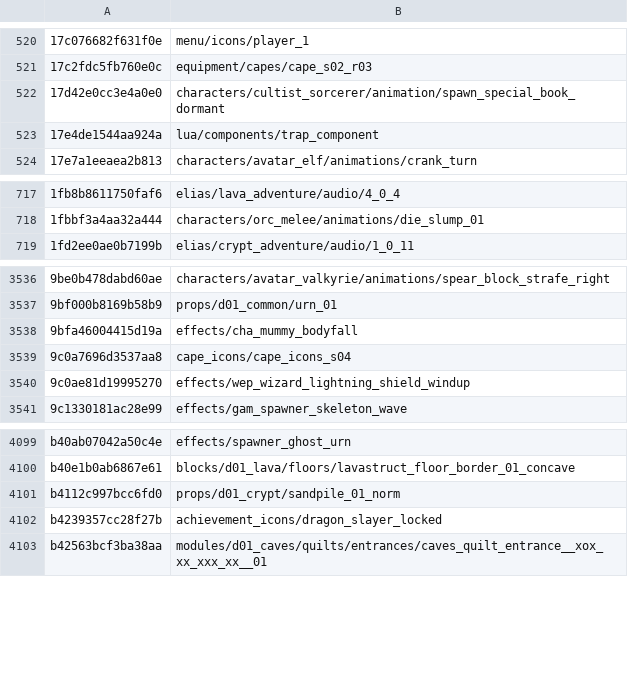
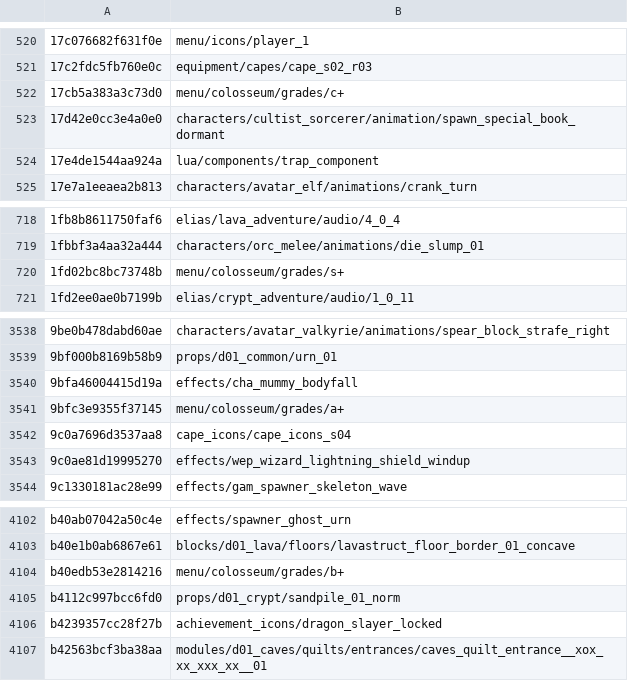
Before and after one commit to SavageDuck26/Gauntlet-Delve, a TSV file: Scripting/hashcracker/matches.tsv, drawn as a sheet; only a part is shown, gaps mark what is left out; the diff names each change by its address in the sheet, - before the commit and + after, or states it on an @@ line.

Commit message:
Four colosseum grades recovered - the + suffix, which every name filter had excluded
menu/colosseum/grades/a+, b+, c+ and s+. The family was obvious from the colosseum grades material, which lists its textures as consecutive hashes and holds the seven named grades (a, s, f, d, b, c, e) plus exactly four unresolved entries. Every name-shaped filter in this project used [a-z0-9_./-], so any resource whose name contains a plus sign was invisible to every sweep run so far - including the grades. Found on the first targeted attempt once the + forms were in the candidate set.

```diff
--- a/Scripting/hashcracker/matches.tsv
+++ b/Scripting/hashcracker/matches.tsv
+row 522: 17cb5a383a3c73d0 | menu/colosseum/grades/c+
+row 720: 1fd02bc8bc73748b | menu/colosseum/grades/s+
+row 3541: 9bfc3e9355f37145 | menu/colosseum/grades/a+
+row 4104: b40edb53e2814216 | menu/colosseum/grades/b+
```
Also changed, not shown: 1 other file.
